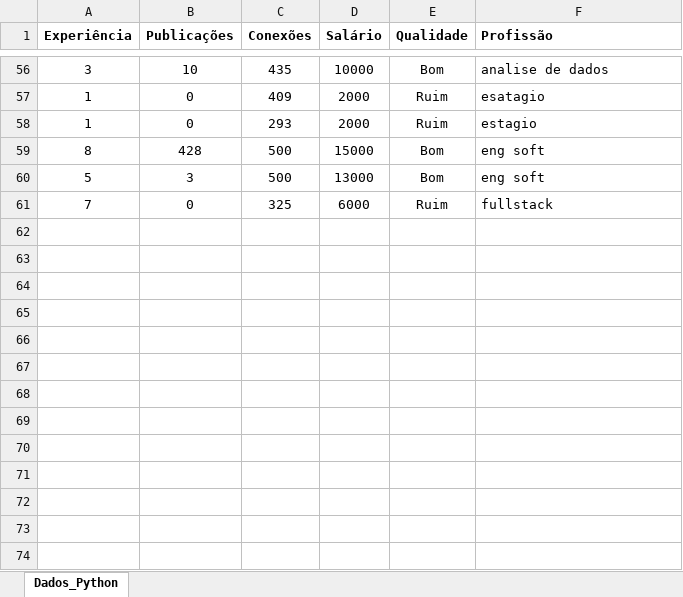
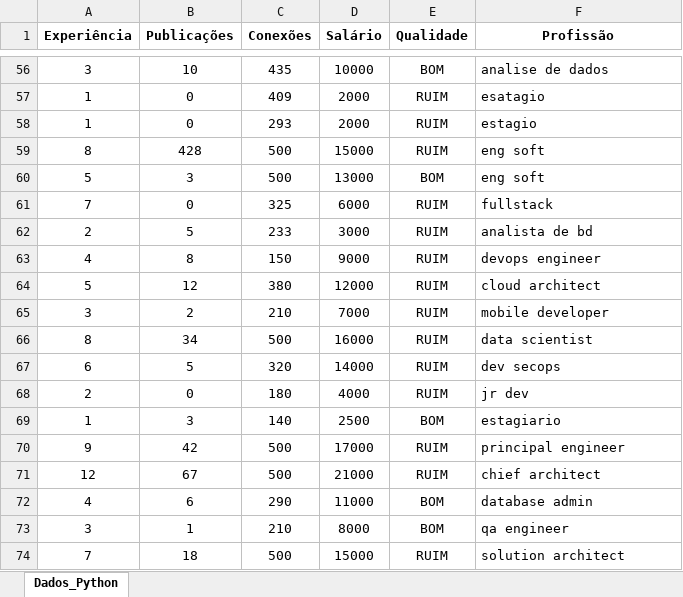
Before and after one commit to FelipeTanusR/Projeto_IA, an Excel workbook: dados/Dados_Python.xlsx, sheet Dados_Python, drawn as a sheet; only a part is shown, gaps mark what is left out; values as stored, in another font and other column widths than the file's, no borders; the diff covers the shown part only; the diff names each change by its address in the sheet, - before the commit and + after, or states it on an @@ line.

```diff
--- a/dados/Dados_Python.xlsx (sheet Dados_Python)
+++ b/dados/Dados_Python.xlsx (sheet Dados_Python)
-F1 alignment: left
+F1 alignment: center
-E56 (Qualidade): Bom
+E56 (Qualidade): BOM
-E57:E58 (Qualidade): Ruim
+E57:E58 (Qualidade): RUIM
-E59 (Qualidade): Bom
+E59 (Qualidade): RUIM
-E60 (Qualidade): Bom
+E60 (Qualidade): BOM
-E61 (Qualidade): Ruim
+E61 (Qualidade): RUIM
+row 62: 2 | 5 | 233 | 3000 | RUIM | analista de bd
+row 63: 4 | 8 | 150 | 9000 | RUIM | devops engineer
+row 64: 5 | 12 | 380 | 12000 | RUIM | cloud architect
+row 65: 3 | 2 | 210 | 7000 | RUIM | mobile developer
+row 66: 8 | 34 | 500 | 16000 | RUIM | data scientist
+row 67: 6 | 5 | 320 | 14000 | RUIM | dev secops
+row 68: 2 | 0 | 180 | 4000 | RUIM | jr dev
+row 69: 1 | 3 | 140 | 2500 | BOM | estagiario
+row 70: 9 | 42 | 500 | 17000 | RUIM | principal engineer
+row 71: 12 | 67 | 500 | 21000 | RUIM | chief architect
+row 72: 4 | 6 | 290 | 11000 | BOM | database admin
+row 73: 3 | 1 | 210 | 8000 | BOM | qa engineer
+row 74: 7 | 18 | 500 | 15000 | RUIM | solution architect
```
Also changed, not shown: 14 added rows and 56 edited cells elsewhere in this sheet, 2 other files.
